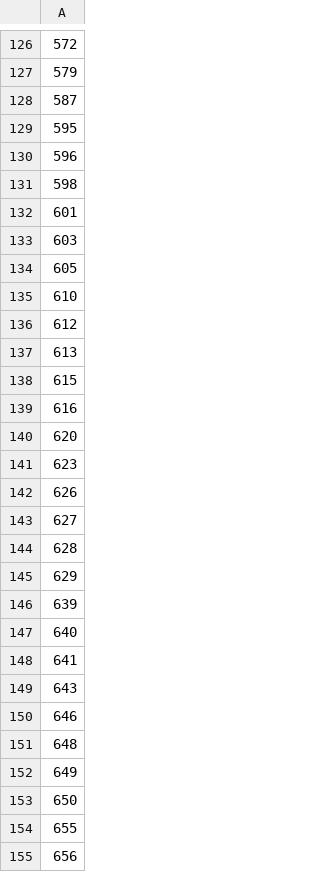
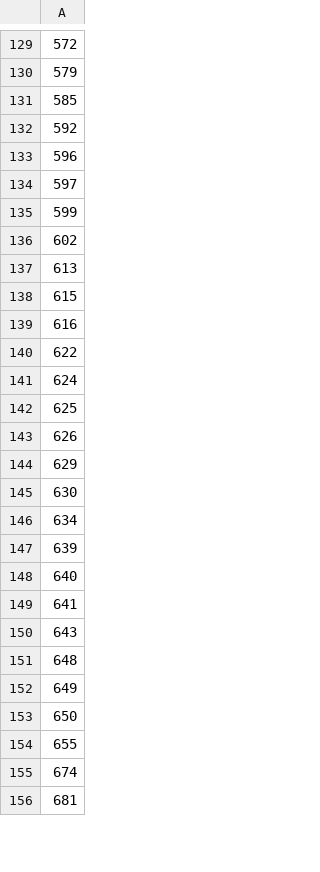
Before and after one commit to brendancooley/gangs, a CSV file: chicago/output/chi_dgeoid.csv, drawn as a sheet; only a part is shown, gaps mark what is left out; the shorter side is filled out with more unchanged rows; removed rows and columns are numbered as before the commit, all else as after; the diff covers the shown part only; the diff names each change by its address in the sheet, - before the commit and + after, or states it on an @@ line.

```diff
--- a/chicago/output/chi_dgeoid.csv
+++ b/chicago/output/chi_dgeoid.csv
-A131: 587
+A131: 585
-A132: 595
+A132: 592
-A134: 598
+A134: 597
-A135: 601
+A135: 599
-A136: 603
+A136: 602
-row 134: 605
-row 135: 610
-row 136: 612
-A140: 620
+A140: 622
-A141: 623
+A141: 624
+row 142: 625
-row 143: 627
-row 144: 628
+row 145: 630
+row 146: 634
-row 150: 646
-A155: 656
+A155: 674
```
Also changed, not shown: 34 added rows, 33 removed rows and 16 edited cells elsewhere in this file, chicago/output/chi_tgeoid.csv, 8 other files.
